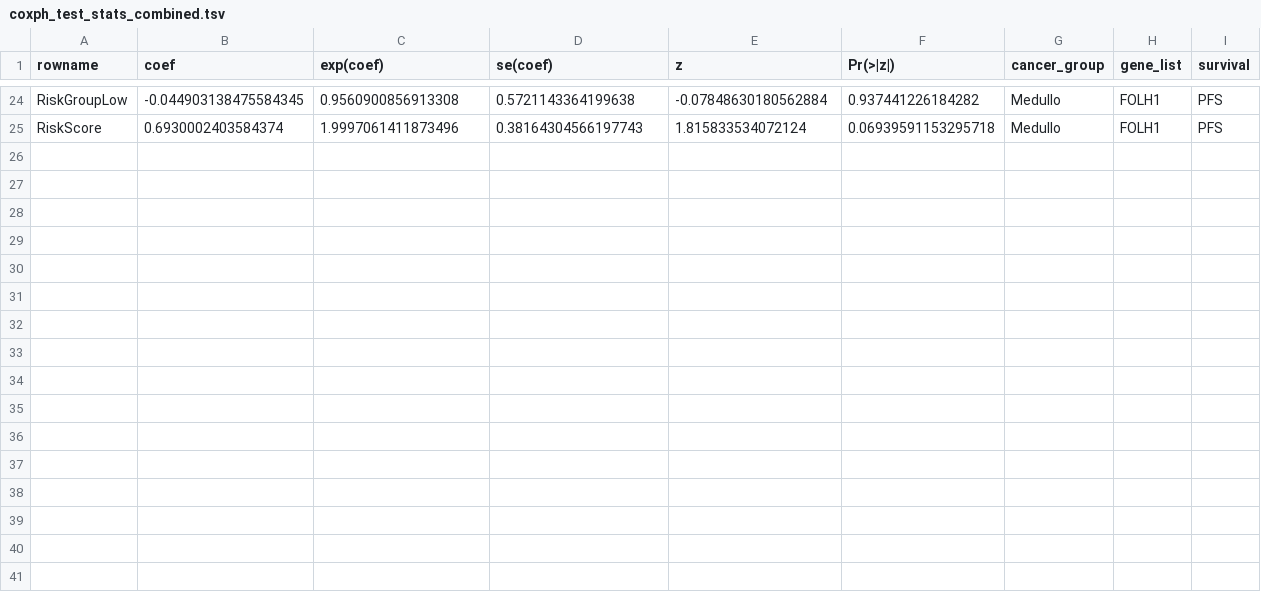
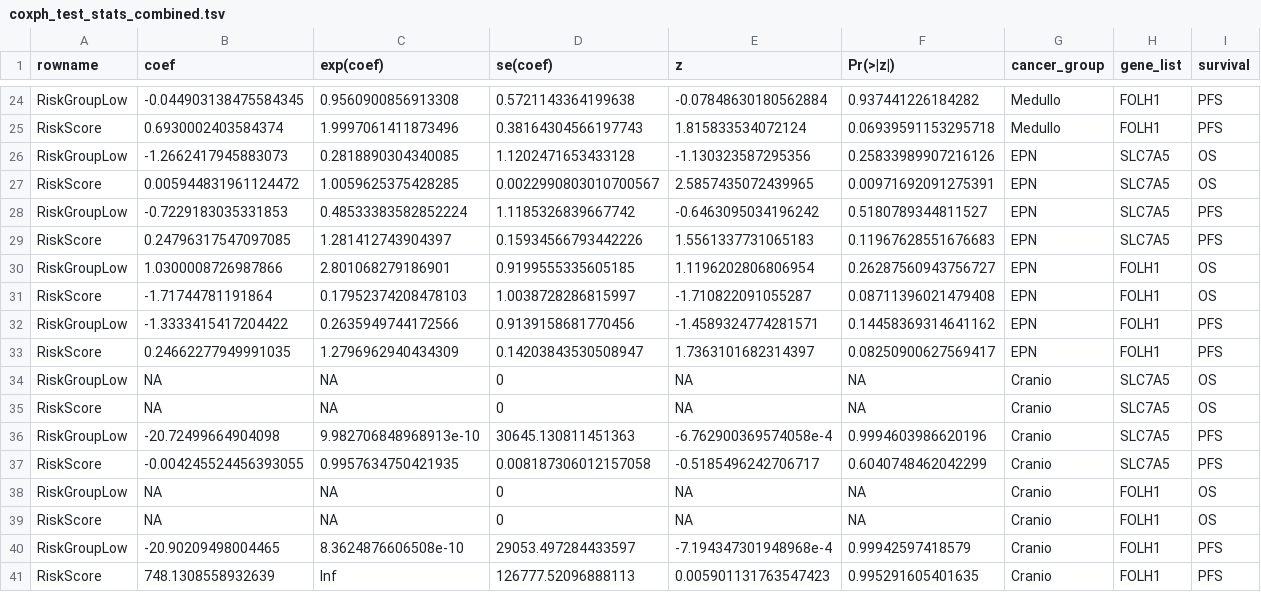
Before and after one commit to aadamk/imaging_related_analyses, a TSV file: molecular_target_radiation/results/coxph_test_stats_combined.tsv, drawn as a sheet; only a part is shown, gaps mark what is left out.

Commit message:
EPN + Cranio added

```diff
--- a/molecular_target_radiation/results/coxph_test_stats_combined.tsv
+++ b/molecular_target_radiation/results/coxph_test_stats_combined.tsv
@@ -25 +25,17 @@ RiskGroupLow	-0.044903138475584345	0.9560900856913308	0.5721143364199638	-0.0784
 RiskScore	0.6930002403584374	1.9997061411873496	0.38164304566197743	1.815833534072124	0.06939591153295718	Medullo	FOLH1	PFS
+RiskGroupLow	-1.2662417945883073	0.2818890304340085	1.1202471653433128	-1.130323587295356	0.25833989907216126	EPN	SLC7A5	OS
+RiskScore	0.005944831961124472	1.0059625375428285	0.0022990803010700567	2.5857435072439965	0.00971692091275391	EPN	SLC7A5	OS
+RiskGroupLow	-0.7229183035331853	0.48533383582852224	1.1185326839667742	-0.6463095034196242	0.5180789344811527	EPN	SLC7A5	PFS
+RiskScore	0.24796317547097085	1.281412743904397	0.15934566793442226	1.5561337731065183	0.11967628551676683	EPN	SLC7A5	PFS
+RiskGroupLow	1.0300008726987866	2.801068279186901	0.9199555335605185	1.1196202806806954	0.26287560943756727	EPN	FOLH1	OS
+RiskScore	-1.71744781191864	0.17952374208478103	1.0038728286815997	-1.710822091055287	0.08711396021479408	EPN	FOLH1	OS
+RiskGroupLow	-1.3333415417204422	0.2635949744172566	0.9139158681770456	-1.4589324774281571	0.14458369314641162	EPN	FOLH1	PFS
+RiskScore	0.24662277949991035	1.2796962940434309	0.14203843530508947	1.7363101682314397	0.08250900627569417	EPN	FOLH1	PFS
+RiskGroupLow	NA	NA	0	NA	NA	Cranio	SLC7A5	OS
+RiskScore	NA	NA	0	NA	NA	Cranio	SLC7A5	OS
+RiskGroupLow	-20.72499664904098	9.982706848968913e-10	30645.130811451363	-6.762900369574058e-4	0.9994603986620196	Cranio	SLC7A5	PFS
+RiskScore	-0.004245524456393055	0.9957634750421935	0.008187306012157058	-0.5185496242706717	0.6040748462042299	Cranio	SLC7A5	PFS
+RiskGroupLow	NA	NA	0	NA	NA	Cranio	FOLH1	OS
+RiskScore	NA	NA	0	NA	NA	Cranio	FOLH1	OS
+RiskGroupLow	-20.90209498004465	8.3624876606508e-10	29053.497284433597	-7.194347301948968e-4	0.99942597418579	Cranio	FOLH1	PFS
+RiskScore	748.1308558932639	Inf	126777.52096888113	0.005901131763547423	0.995291605401635	Cranio	FOLH1	PFS
```
Also changed, not shown: molecular_target_radiation/results/km_stats_combined.tsv, molecular_target_radiation/stats/anova/anova_result_hd.tsv, 27 other files.
